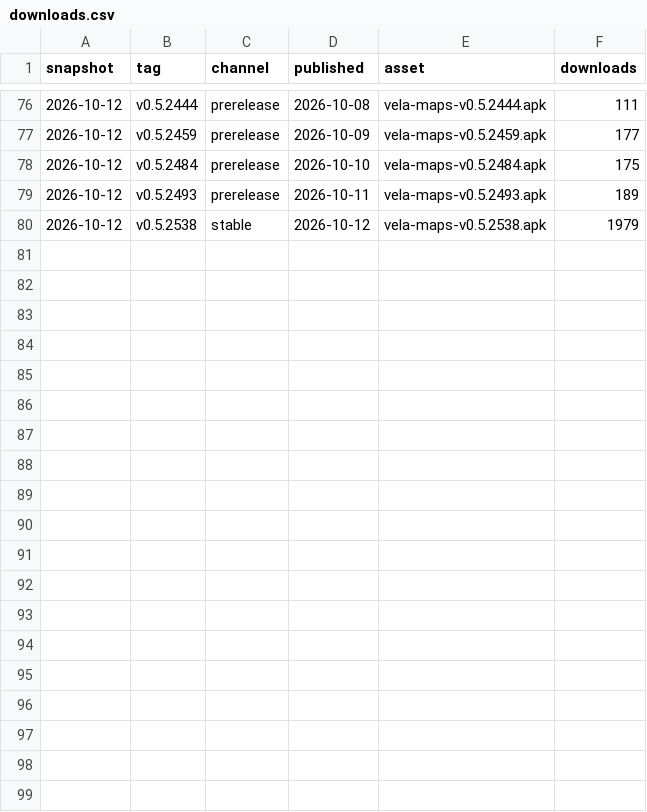
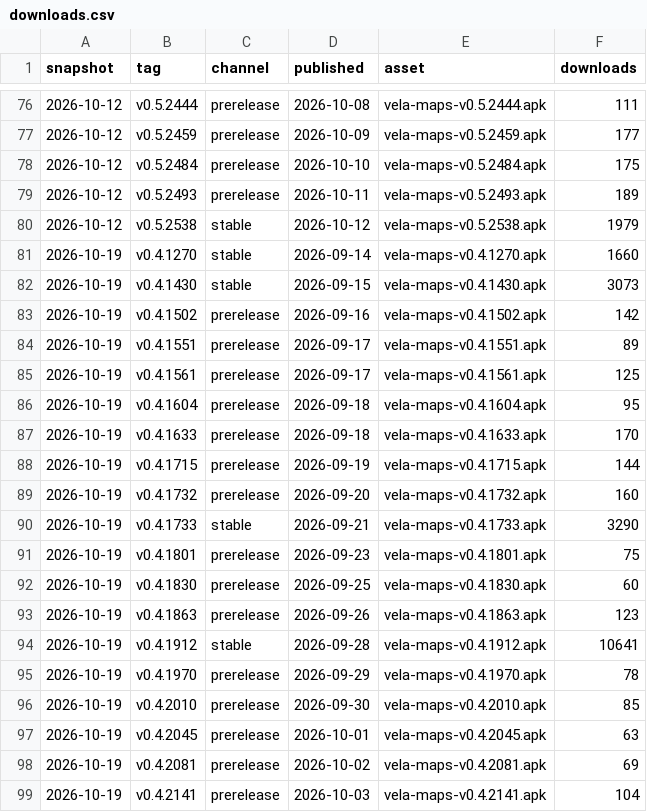
Before and after one commit to MMUU6699/Laze, a CSV file: docs/stats/downloads.csv, drawn as a sheet; only a part is shown, gaps mark what is left out; the diff covers the shown part only.

```diff
--- a/docs/stats/downloads.csv
+++ b/docs/stats/downloads.csv
@@ -80 +80,20 @@ snapshot,tag,channel,published,asset,downloads
 2026-10-12,v0.5.2538,stable,2026-10-12,vela-maps-v0.5.2538.apk,1979
+2026-10-19,v0.4.1270,stable,2026-09-14,vela-maps-v0.4.1270.apk,1660
+2026-10-19,v0.4.1430,stable,2026-09-15,vela-maps-v0.4.1430.apk,3073
+2026-10-19,v0.4.1502,prerelease,2026-09-16,vela-maps-v0.4.1502.apk,142
+2026-10-19,v0.4.1551,prerelease,2026-09-17,vela-maps-v0.4.1551.apk,89
+2026-10-19,v0.4.1561,prerelease,2026-09-17,vela-maps-v0.4.1561.apk,125
+2026-10-19,v0.4.1604,prerelease,2026-09-18,vela-maps-v0.4.1604.apk,95
+2026-10-19,v0.4.1633,prerelease,2026-09-18,vela-maps-v0.4.1633.apk,170
+2026-10-19,v0.4.1715,prerelease,2026-09-19,vela-maps-v0.4.1715.apk,144
+2026-10-19,v0.4.1732,prerelease,2026-09-20,vela-maps-v0.4.1732.apk,160
+2026-10-19,v0.4.1733,stable,2026-09-21,vela-maps-v0.4.1733.apk,3290
+2026-10-19,v0.4.1801,prerelease,2026-09-23,vela-maps-v0.4.1801.apk,75
+2026-10-19,v0.4.1830,prerelease,2026-09-25,vela-maps-v0.4.1830.apk,60
+2026-10-19,v0.4.1863,prerelease,2026-09-26,vela-maps-v0.4.1863.apk,123
+2026-10-19,v0.4.1912,stable,2026-09-28,vela-maps-v0.4.1912.apk,10641
+2026-10-19,v0.4.1970,prerelease,2026-09-29,vela-maps-v0.4.1970.apk,78
+2026-10-19,v0.4.2010,prerelease,2026-09-30,vela-maps-v0.4.2010.apk,85
+2026-10-19,v0.4.2045,prerelease,2026-10-01,vela-maps-v0.4.2045.apk,63
+2026-10-19,v0.4.2081,prerelease,2026-10-02,vela-maps-v0.4.2081.apk,69
+2026-10-19,v0.4.2141,prerelease,2026-10-03,vela-maps-v0.4.2141.apk,104
```
Also changed, not shown: 14 added rows elsewhere in this file, docs/stats/regions.csv, 1 other file.
